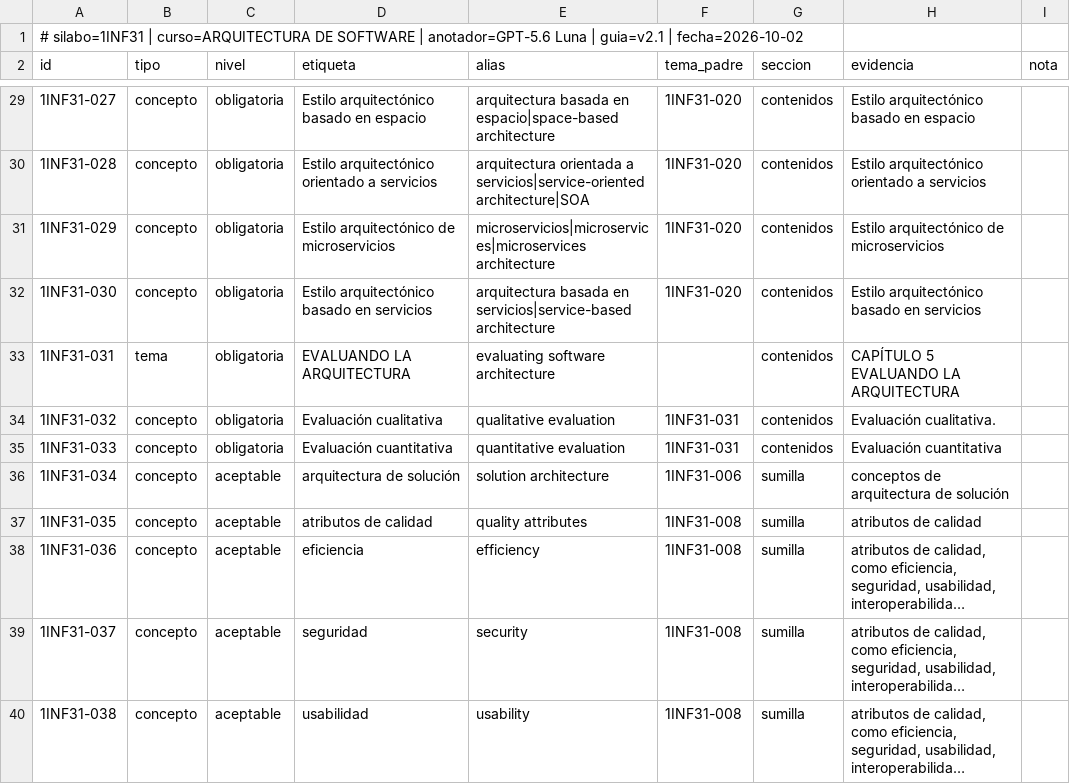
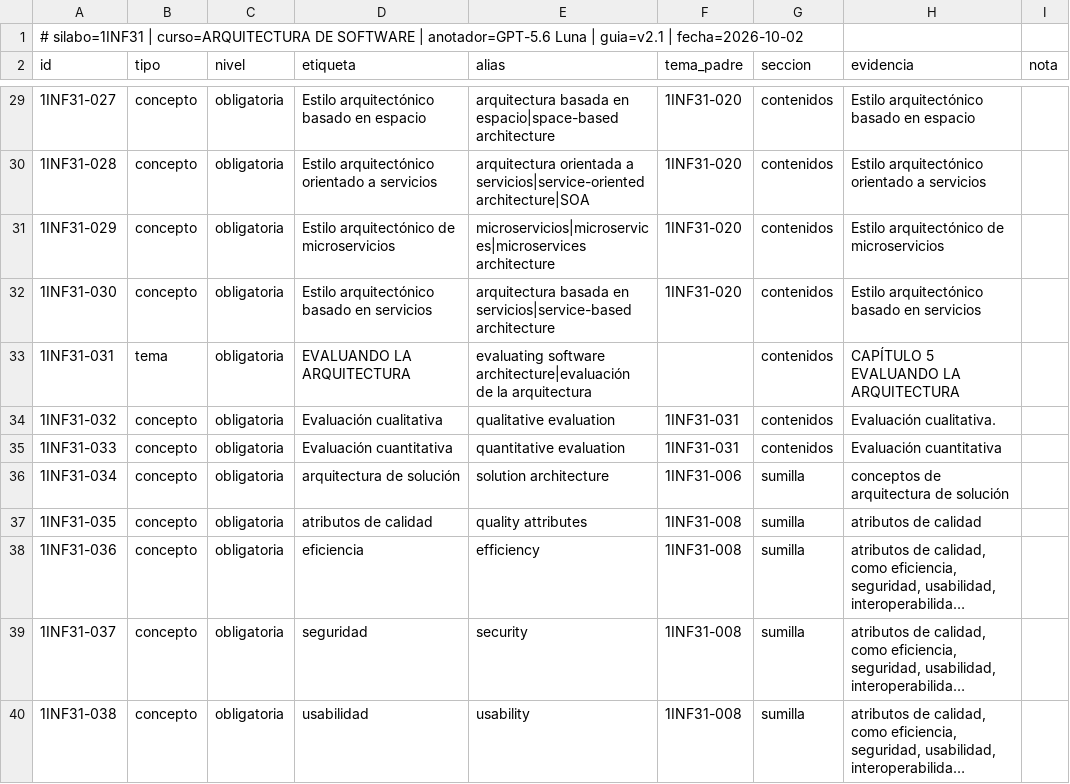
Before and after one commit to giano-montano/informatics-engineering-knowledge-graph, a TSV file: casos-de-prueba/gold/CP-07-gold_1INF31.tsv (was casos-de-prueba/gold/6-gold_1INF31.tsv), drawn as a sheet; only a part is shown, gaps mark what is left out; long unchanged cells end in …; the diff covers the shown part only; the diff names each change by its address in the sheet, - before the commit and + after, or states it on an @@ line.

```diff
--- a/casos-de-prueba/gold/6-gold_1INF31.tsv
+++ b/casos-de-prueba/gold/CP-07-gold_1INF31.tsv
-E33 (alias): evaluating software architecture
+E33 (alias): evaluating software architecture|evaluación de la arquitectura
-C36:C40 (nivel): aceptable
+C36:C40 (nivel): obligatoria
```
Also changed, not shown: 12 edited cells elsewhere in this file, casos-de-prueba/gold/CP-03-gold_1INF33.tsv, casos-de-prueba/gold/CP-04-gold_1INF49.tsv, 36 other files.
